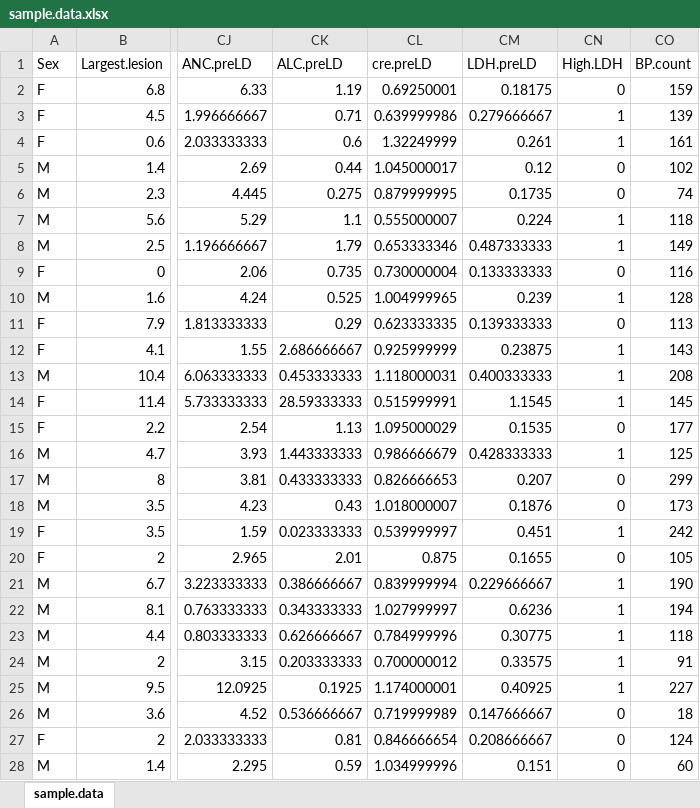
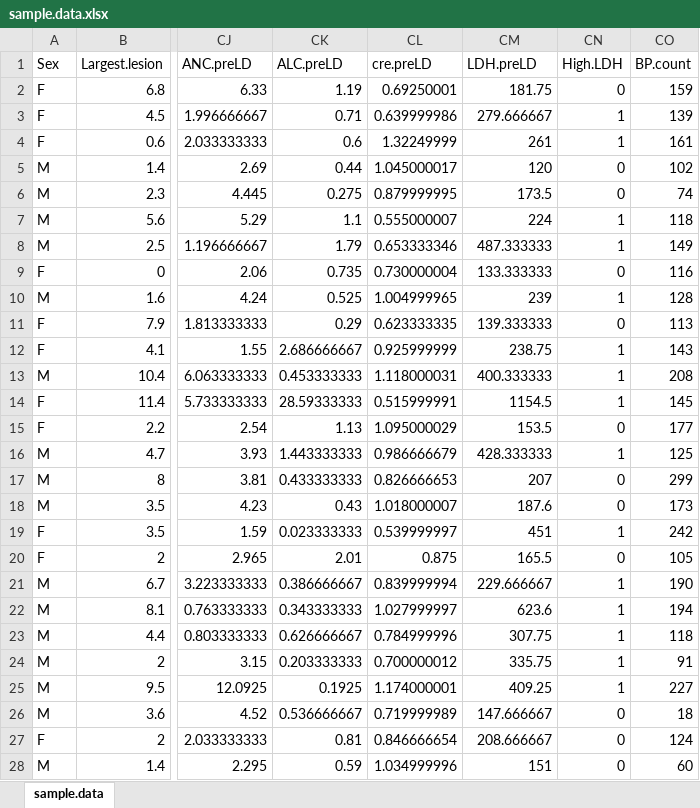
Before and after one commit to aportugu/Rworkshop, an Excel workbook: sample.data.xlsx, sheet sample.data, drawn as a sheet; only a part is shown, gaps mark what is left out; values as stored, in another font and other column widths than the file's, no borders; the diff covers the shown part only; the diff names each change by its address in the sheet, - before the commit and + after, or states it on an @@ line.

```diff
--- a/sample.data.xlsx (sheet sample.data)
+++ b/sample.data.xlsx (sheet sample.data)
-CM2 (LDH.preLD): 0.18175
+CM2 (LDH.preLD): 181.75
-CM3 (LDH.preLD): 0.279666667
+CM3 (LDH.preLD): 279.666667
-CM4 (LDH.preLD): 0.261
+CM4 (LDH.preLD): 261
-CM5 (LDH.preLD): 0.12
+CM5 (LDH.preLD): 120
-CM6 (LDH.preLD): 0.1735
+CM6 (LDH.preLD): 173.5
-CM7 (LDH.preLD): 0.224
+CM7 (LDH.preLD): 224
-CM8 (LDH.preLD): 0.487333333
+CM8 (LDH.preLD): 487.333333
-CM9 (LDH.preLD): 0.133333333
+CM9 (LDH.preLD): 133.333333
-CM10 (LDH.preLD): 0.239
+CM10 (LDH.preLD): 239
-CM11 (LDH.preLD): 0.139333333
+CM11 (LDH.preLD): 139.333333
-CM12 (LDH.preLD): 0.23875
+CM12 (LDH.preLD): 238.75
-CM13 (LDH.preLD): 0.400333333
+CM13 (LDH.preLD): 400.333333
-CM14 (LDH.preLD): 1.1545
+CM14 (LDH.preLD): 1154.5
-CM15 (LDH.preLD): 0.1535
+CM15 (LDH.preLD): 153.5
-CM16 (LDH.preLD): 0.428333333
+CM16 (LDH.preLD): 428.333333
-CM17 (LDH.preLD): 0.207
+CM17 (LDH.preLD): 207
-CM18 (LDH.preLD): 0.1876
+CM18 (LDH.preLD): 187.6
-CM19 (LDH.preLD): 0.451
+CM19 (LDH.preLD): 451
-CM20 (LDH.preLD): 0.1655
+CM20 (LDH.preLD): 165.5
-CM21 (LDH.preLD): 0.229666667
+CM21 (LDH.preLD): 229.666667
-CM22 (LDH.preLD): 0.6236
+CM22 (LDH.preLD): 623.6
-CM23 (LDH.preLD): 0.30775
+CM23 (LDH.preLD): 307.75
-CM24 (LDH.preLD): 0.33575
+CM24 (LDH.preLD): 335.75
-CM25 (LDH.preLD): 0.40925
+CM25 (LDH.preLD): 409.25
-CM26 (LDH.preLD): 0.147666667
+CM26 (LDH.preLD): 147.666667
-CM27 (LDH.preLD): 0.208666667
+CM27 (LDH.preLD): 208.666667
-CM28 (LDH.preLD): 0.151
+CM28 (LDH.preLD): 151
```
Also changed, not shown: 99 edited cells elsewhere in this sheet, 13 other files.
